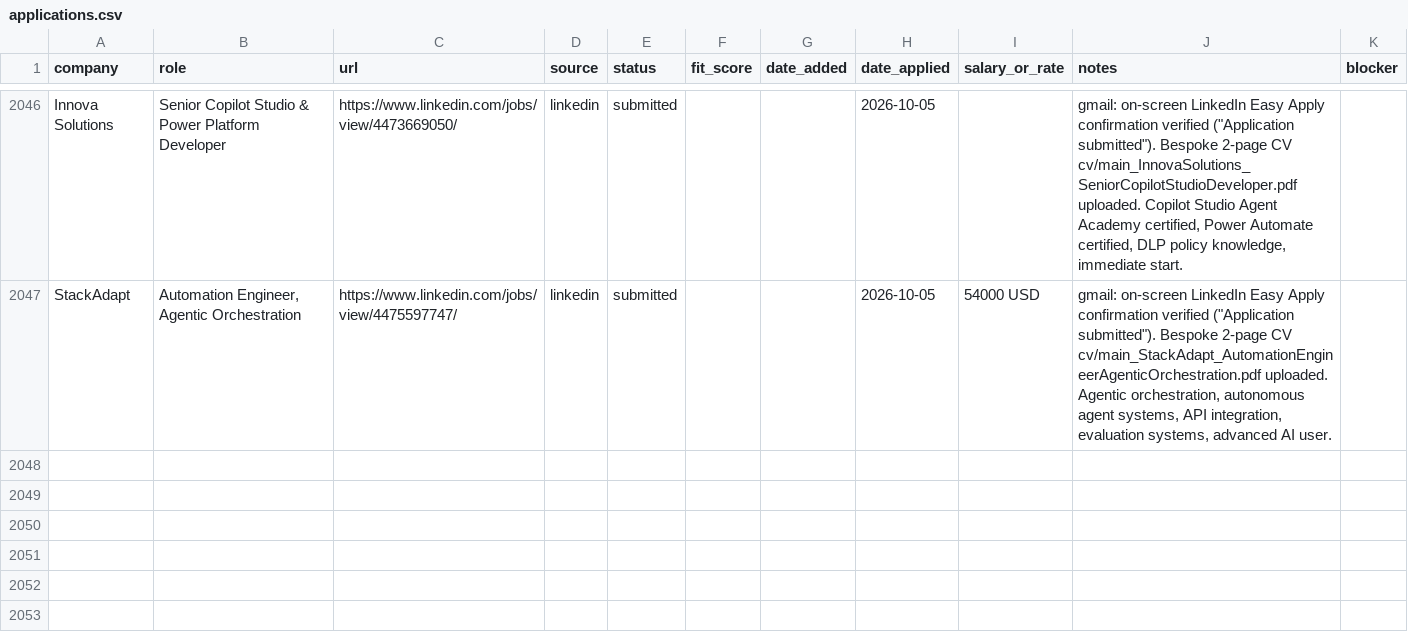
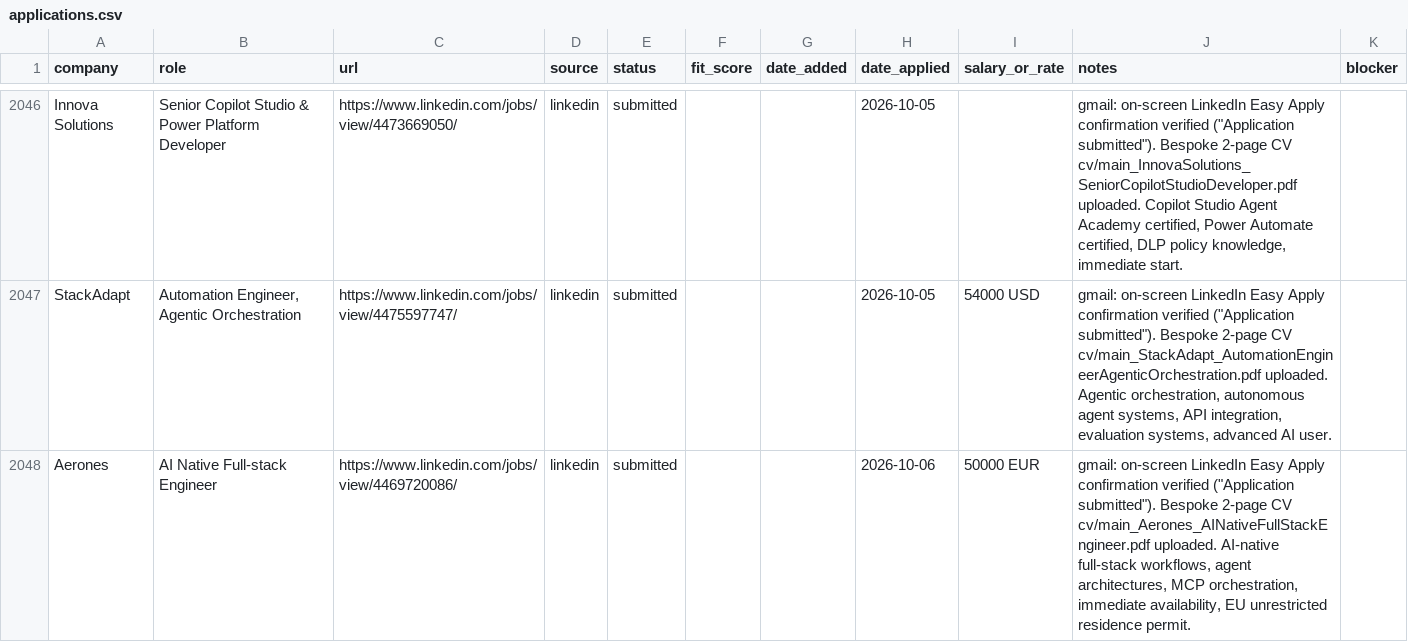
Before and after one commit to prab-gupta/job-hunt, a CSV file: applications.csv, drawn as a sheet; only a part is shown, gaps mark what is left out.

Commit message:
feat(application): submit Aerones AI Native Full-stack Engineer via LinkedIn Easy Apply with bespoke CV

```diff
--- a/applications.csv
+++ b/applications.csv
@@ -2161 +2161,2 @@ Innova Solutions,Senior Copilot Studio & Power Platform Developer,https://www.li
 StackAdapt,"Automation Engineer, Agentic Orchestration",https://www.linkedin.com/jobs/view/4475597747/,linkedin,submitted,,,2026-10-05,54000 USD,"gmail: on-screen LinkedIn Easy Apply confirmation verified (""Application submitted""). Bespoke 2-page CV cv/main_StackAdapt_AutomationEngineerAgenticOrchestration.pdf uploaded. Agentic orchestration, autonomous agent systems, API integration, evaluation systems, advanced AI user.",
+Aerones,AI Native Full-stack Engineer,https://www.linkedin.com/jobs/view/4469720086/,linkedin,submitted,,,2026-10-06,50000 EUR,"gmail: on-screen LinkedIn Easy Apply confirmation verified (""Application submitted""). Bespoke 2-page CV cv/main_Aerones_AINativeFullStackEngineer.pdf uploaded. AI-native full-stack workflows, agent architectures, MCP orchestration, immediate availability, EU unrestricted residence permit.",
```
Also changed, not shown: data/csvs/applications.csv, loop/applications.csv, 2 other files.
